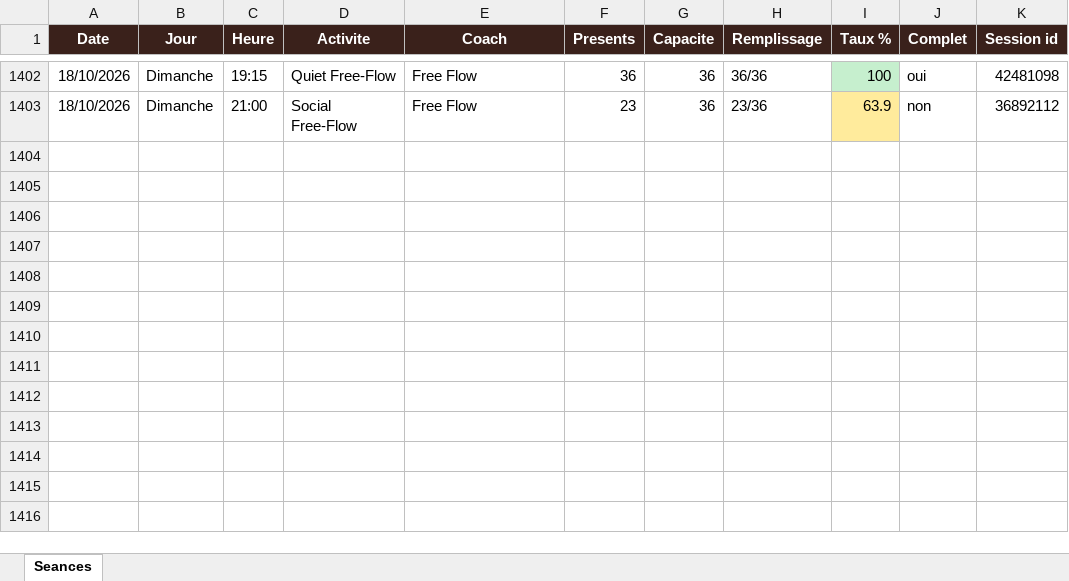
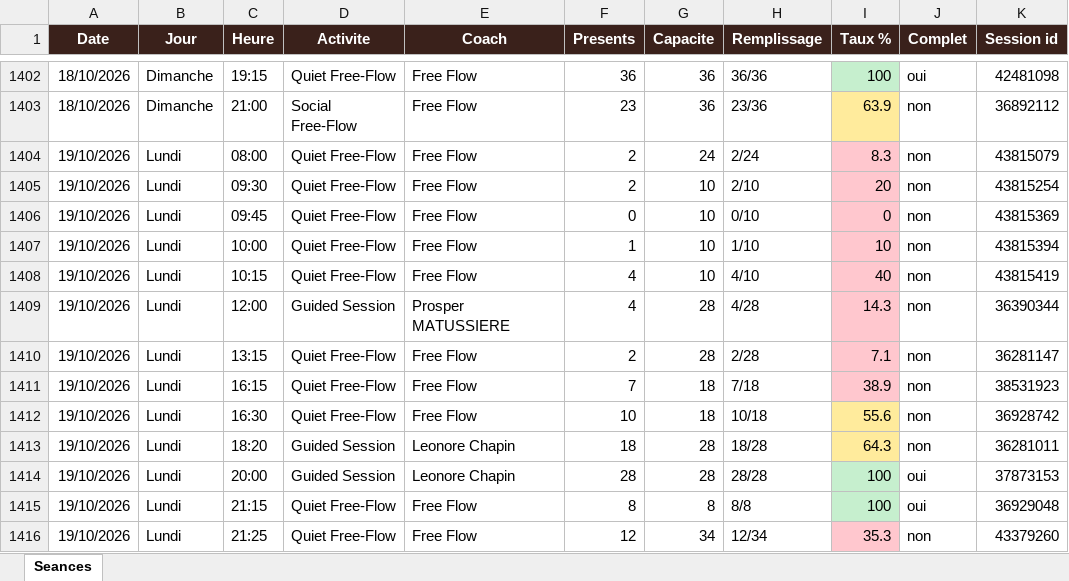
Before and after one commit to sbbb-git/reset, an Excel workbook: reset_seances.xlsx, sheet Seances, drawn as a sheet; only a part is shown, gaps mark what is left out; values as stored, in another font and other column widths than the file's, no borders; the diff names each change by its address in the sheet, - before the commit and + after, or states it on an @@ line.

```diff
--- a/reset_seances.xlsx (sheet Seances)
+++ b/reset_seances.xlsx (sheet Seances)
+row 1404: 19/10/2026 | Lundi | 08:00 | Quiet Free-Flow | Free Flow | 2 | 24 | 2/24 | 8.3 | non | 43815079
+row 1405: 19/10/2026 | Lundi | 09:30 | Quiet Free-Flow | Free Flow | 2 | 10 | 2/10 | 20 | non | 43815254
+row 1406: 19/10/2026 | Lundi | 09:45 | Quiet Free-Flow | Free Flow | 0 | 10 | 0/10 | 0 | non | 43815369
+row 1407: 19/10/2026 | Lundi | 10:00 | Quiet Free-Flow | Free Flow | 1 | 10 | 1/10 | 10 | non | 43815394
+row 1408: 19/10/2026 | Lundi | 10:15 | Quiet Free-Flow | Free Flow | 4 | 10 | 4/10 | 40 | non | 43815419
+row 1409: 19/10/2026 | Lundi | 12:00 | Guided Session | Prosper MATUSSIERE | 4 | 28 | 4/28 | 14.3 | non | 36390344
+row 1410: 19/10/2026 | Lundi | 13:15 | Quiet Free-Flow | Free Flow | 2 | 28 | 2/28 | 7.1 | non | 36281147
+row 1411: 19/10/2026 | Lundi | 16:15 | Quiet Free-Flow | Free Flow | 7 | 18 | 7/18 | 38.9 | non | 38531923
+row 1412: 19/10/2026 | Lundi | 16:30 | Quiet Free-Flow | Free Flow | 10 | 18 | 10/18 | 55.6 | non | 36928742
+row 1413: 19/10/2026 | Lundi | 18:20 | Guided Session | Leonore Chapin | 18 | 28 | 18/28 | 64.3 | non | 36281011
+row 1414: 19/10/2026 | Lundi | 20:00 | Guided Session | Leonore Chapin | 28 | 28 | 28/28 | 100 | oui | 37873153
+row 1415: 19/10/2026 | Lundi | 21:15 | Quiet Free-Flow | Free Flow | 8 | 8 | 8/8 | 100 | oui | 36929048
+row 1416: 19/10/2026 | Lundi | 21:25 | Quiet Free-Flow | Free Flow | 12 | 34 | 12/34 | 35.3 | non | 43379260
```
Also changed, not shown: 3 other files.
